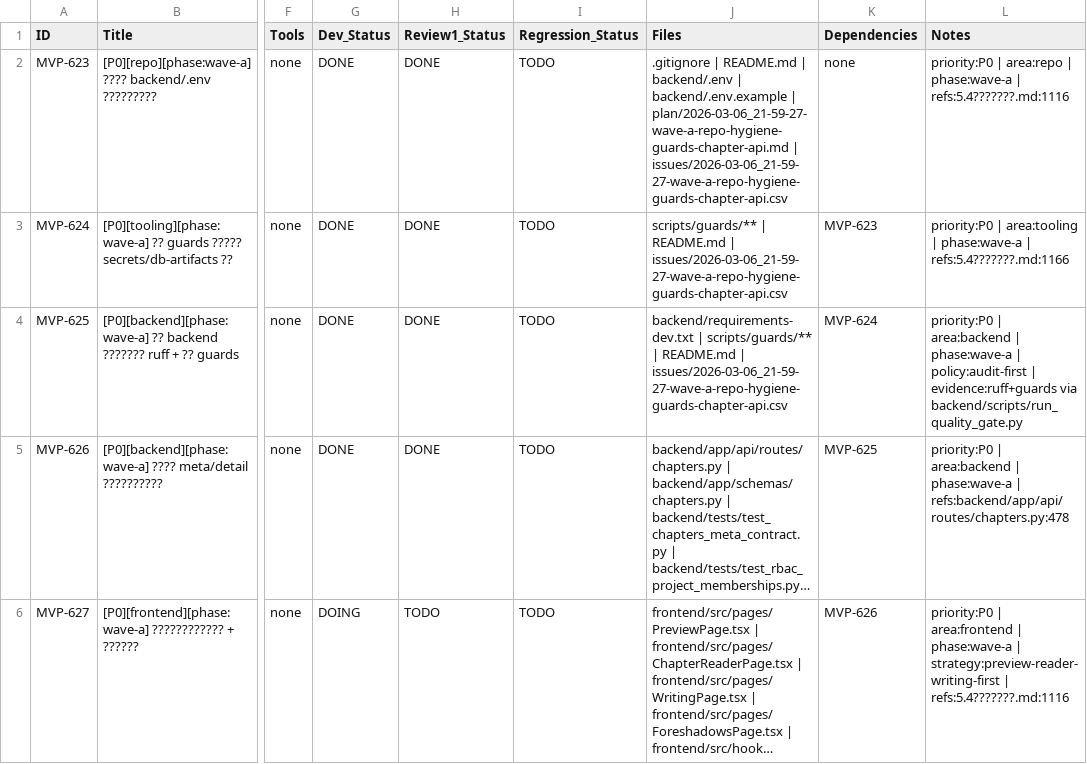
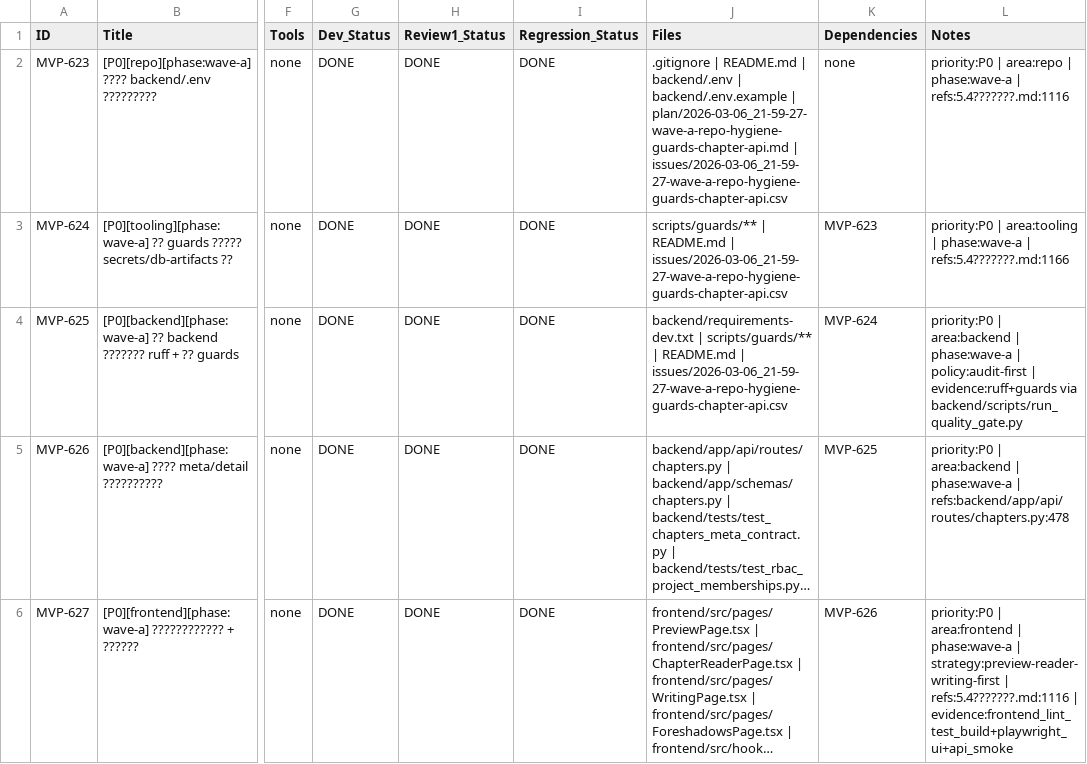
Before and after one commit to inliver233/Ai-Novel-Demo, a CSV file: issues/2026-03-06_21-59-27-wave-a-repo-hygiene-guards-chapter-api.csv, drawn as a sheet; only a part is shown, gaps mark what is left out; long unchanged cells end in …; the diff names each change by its address in the sheet, - before the commit and + after, or states it on an @@ line.

Commit message:
[MVP-627] [P0][frontend][phase:wave-a] 关键页面切到轻量章节列表 + 按需详情读取

```diff
--- a/issues/2026-03-06_21-59-27-wave-a-repo-hygiene-guards-chapter-api.csv
+++ b/issues/2026-03-06_21-59-27-wave-a-repo-hygiene-guards-chapter-api.csv
-I2:I6 (Regression_Status): TODO
+I2:I6 (Regression_Status): DONE
-G6 (Dev_Status): DOING
+G6 (Dev_Status): DONE
-H6 (Review1_Status): TODO
+H6 (Review1_Status): DONE
-L6 (Notes): …| refs:5.4???????.md:1116
+L6 (Notes): …| refs:5.4???????.md:1116 | evidence:frontend_lint_test_build+playwright_ui+api_smoke
```
Also changed, not shown: 14 other files.
